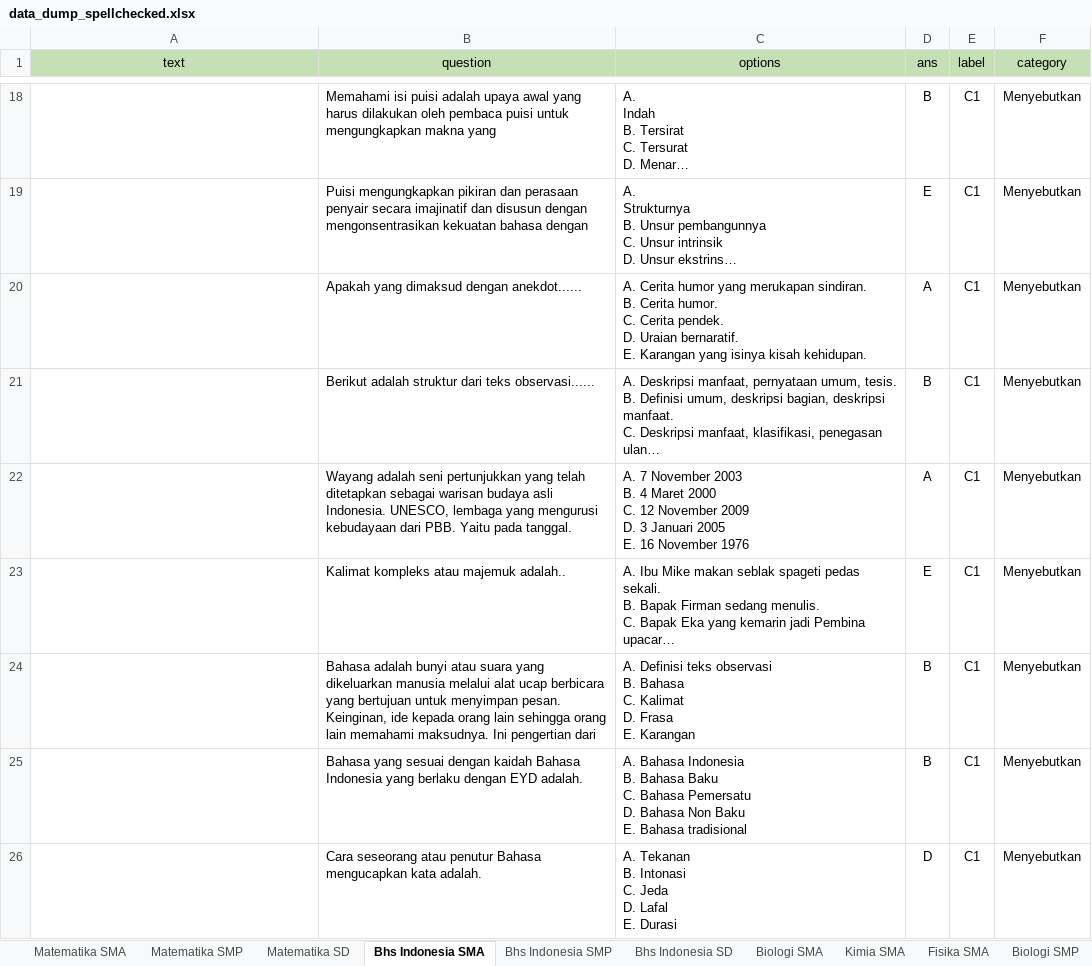
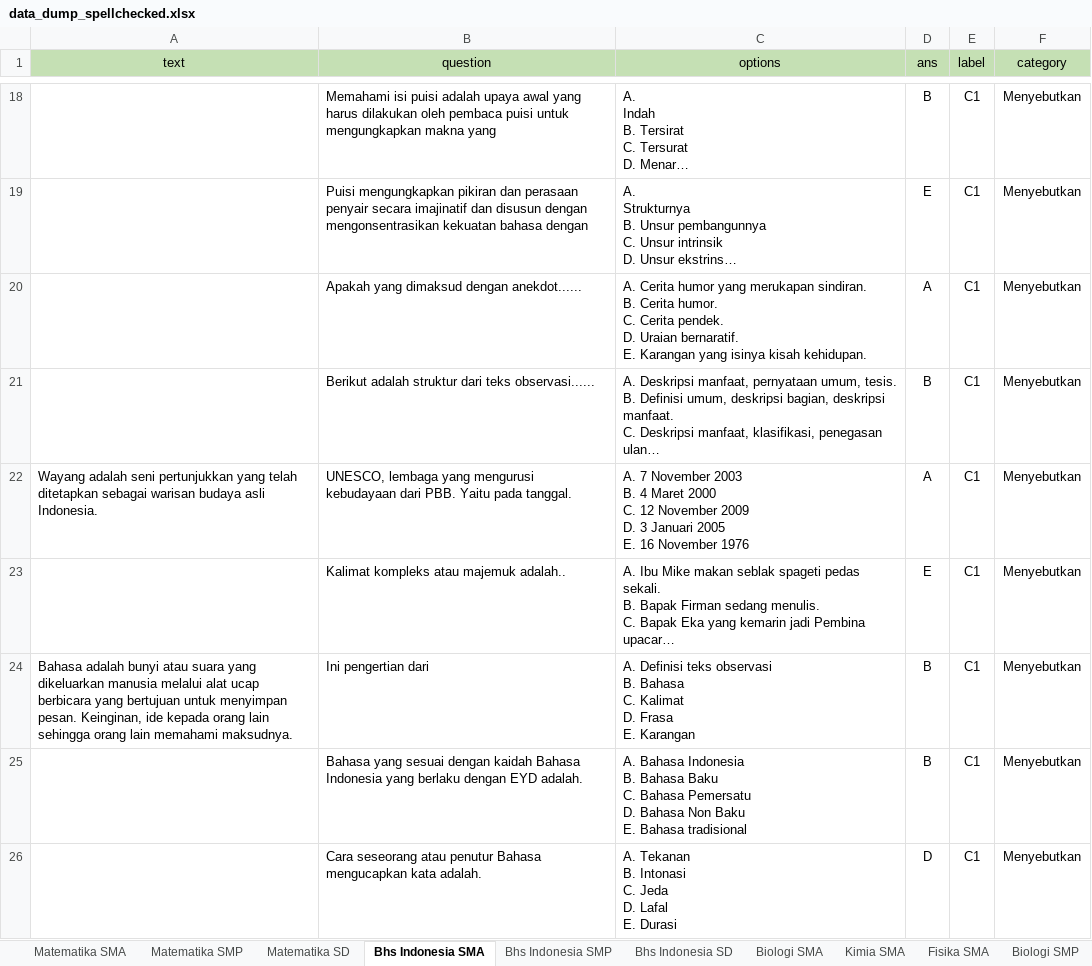
Before and after one commit to prawiraadam/finalproject, an Excel workbook: data/data_dump_spellchecked.xlsx, sheet Bhs Indonesia SMA, drawn as a sheet; only a part is shown, gaps mark what is left out; long unchanged cells end in …; values as stored, in another font and other column widths than the file's, no borders; the diff names each change by its address in the sheet, - before the commit and + after, or states it on an @@ line.

```diff
--- a/data/data_dump_spellchecked.xlsx (sheet Bhs Indonesia SMA)
+++ b/data/data_dump_spellchecked.xlsx (sheet Bhs Indonesia SMA)
-A22 (text): (empty)
+A22 (text): Wayang adalah seni pertunjukkan yang telah ditetapkan sebagai warisan budaya asli Indonesia.
-B22 (question): Wayang adalah seni pertunjukkan yang telah ditetapkan sebagai warisan budaya asli Indonesia. UNESCO, lembaga…
+B22 (question): UNESCO, lembaga…
-A24 (text): (empty)
+A24 (text): Bahasa adalah bunyi atau suara yang dikeluarkan manusia melalui alat ucap berbicara yang bertujuan untuk menyimpan pesan. Keinginan, ide kepada orang lain sehingga orang lain memahami maksudnya.
-B24 (question): Bahasa adalah bunyi atau suara yang dikeluarkan manusia melalui alat ucap berbicara yang bertujuan untuk menyimpan pesan. Keinginan, ide kepada orang lain sehingga orang lain memahami maksudnya. Ini pengertian…
+B24 (question): Ini pengertian…
```
Also changed, not shown: sheet Bhs Indonesia SD, sheet Bhs Indonesia SMP, sheet Matematika SMP, 11 other files.
